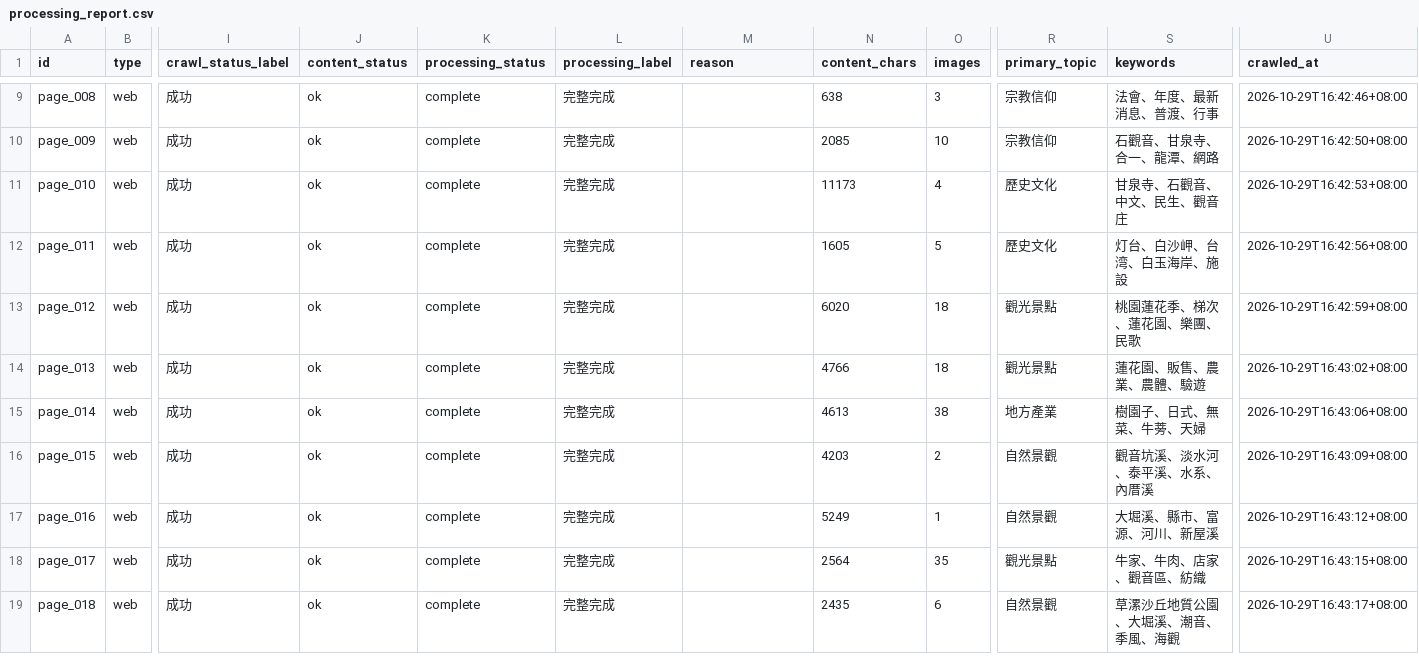
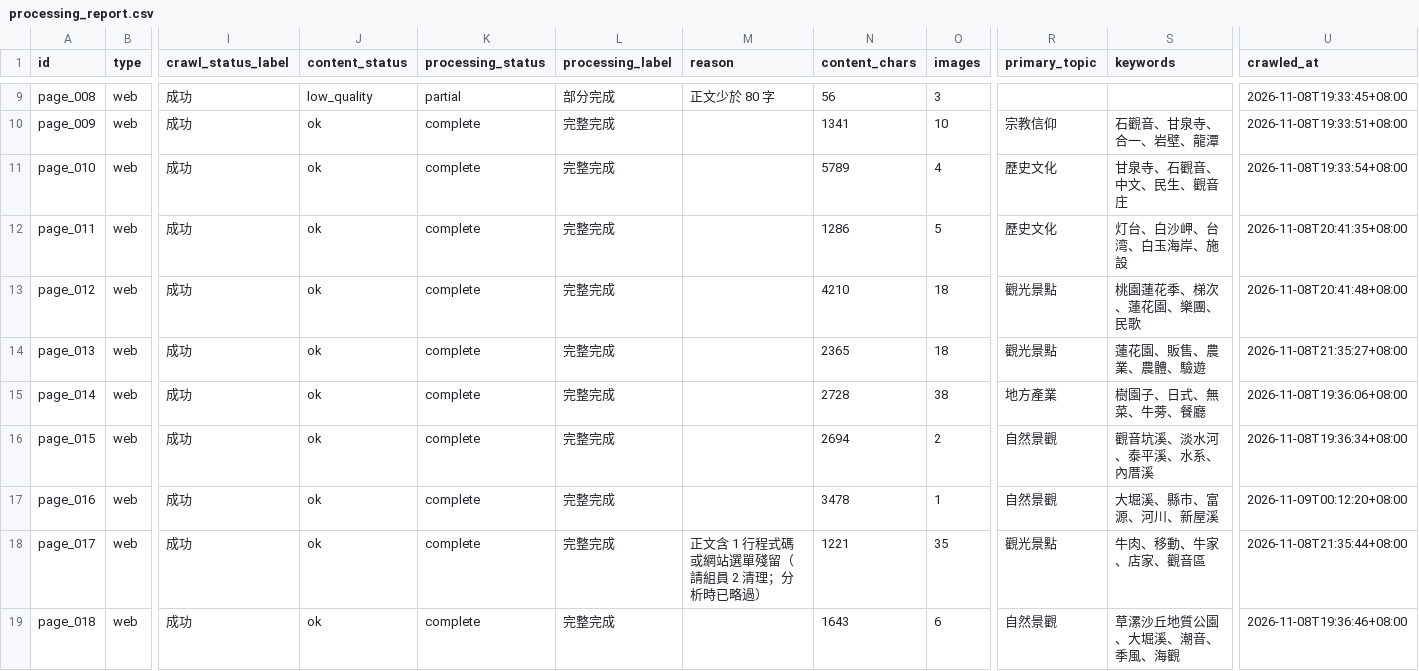
Before and after one commit to lin-jessic/guanyin-knowledge-base, a CSV file: output/processing_report.csv, drawn as a sheet; only a part is shown, gaps mark what is left out; the diff covers the shown part only; the diff names each change by its address in the sheet, - before the commit and + after, or states it on an @@ line.

```diff
--- a/output/processing_report.csv
+++ b/output/processing_report.csv
-J9 (content_status): ok
+J9 (content_status): low_quality
-K9 (processing_status): complete
+K9 (processing_status): partial
-L9 (processing_label): 完整完成
+L9 (processing_label): 部分完成
-M9 (reason): (empty)
+M9 (reason): 正文少於 80 字
-N9 (content_chars): 638
+N9 (content_chars): 56
-R9 (primary_topic): 宗教信仰
+R9 (primary_topic): (empty)
-S9 (keywords): 法會、年度、最新消息、普渡、行事
+S9 (keywords): (empty)
-U9 (crawled_at): 2026-10-29T16:42:46+08:00
+U9 (crawled_at): 2026-11-08T19:33:45+08:00
-N10 (content_chars): 2085
+N10 (content_chars): 1341
-S10 (keywords): 石觀音、甘泉寺、合一、龍潭、網路
+S10 (keywords): 石觀音、甘泉寺、合一、岩壁、龍潭
-U10 (crawled_at): 2026-10-29T16:42:50+08:00
+U10 (crawled_at): 2026-11-08T19:33:51+08:00
-N11 (content_chars): 11173
+N11 (content_chars): 5789
-U11 (crawled_at): 2026-10-29T16:42:53+08:00
+U11 (crawled_at): 2026-11-08T19:33:54+08:00
-N12 (content_chars): 1605
+N12 (content_chars): 1286
-U12 (crawled_at): 2026-10-29T16:42:56+08:00
+U12 (crawled_at): 2026-11-08T20:41:35+08:00
-N13 (content_chars): 6020
+N13 (content_chars): 4210
-U13 (crawled_at): 2026-10-29T16:42:59+08:00
+U13 (crawled_at): 2026-11-08T20:41:48+08:00
-N14 (content_chars): 4766
+N14 (content_chars): 2365
-U14 (crawled_at): 2026-10-29T16:43:02+08:00
+U14 (crawled_at): 2026-11-08T21:35:27+08:00
-N15 (content_chars): 4613
+N15 (content_chars): 2728
-S15 (keywords): 樹園子、日式、無菜、牛蒡、天婦
+S15 (keywords): 樹園子、日式、無菜、牛蒡、餐廳
-U15 (crawled_at): 2026-10-29T16:43:06+08:00
+U15 (crawled_at): 2026-11-08T19:36:06+08:00
-N16 (content_chars): 4203
+N16 (content_chars): 2694
-U16 (crawled_at): 2026-10-29T16:43:09+08:00
+U16 (crawled_at): 2026-11-08T19:36:34+08:00
-N17 (content_chars): 5249
+N17 (content_chars): 3478
-U17 (crawled_at): 2026-10-29T16:43:12+08:00
+U17 (crawled_at): 2026-11-09T00:12:20+08:00
-M18 (reason): (empty)
+M18 (reason): 正文含 1 行程式碼或網站選單殘留（請組員 2 清理；分析時已略過）
-N18 (content_chars): 2564
+N18 (content_chars): 1221
-S18 (keywords): 牛家、牛肉、店家、觀音區、紡織
+S18 (keywords): 牛肉、移動、牛家、店家、觀音區
-U18 (crawled_at): 2026-10-29T16:43:15+08:00
+U18 (crawled_at): 2026-11-08T21:35:44+08:00
-N19 (content_chars): 2435
+N19 (content_chars): 1643
-U19 (crawled_at): 2026-10-29T16:43:17+08:00
+U19 (crawled_at): 2026-11-08T19:36:46+08:00
```
Also changed, not shown: 153 edited cells elsewhere in this file, output/analysis/topics_keywords.csv, report/source_verification.csv, 23 other files.
